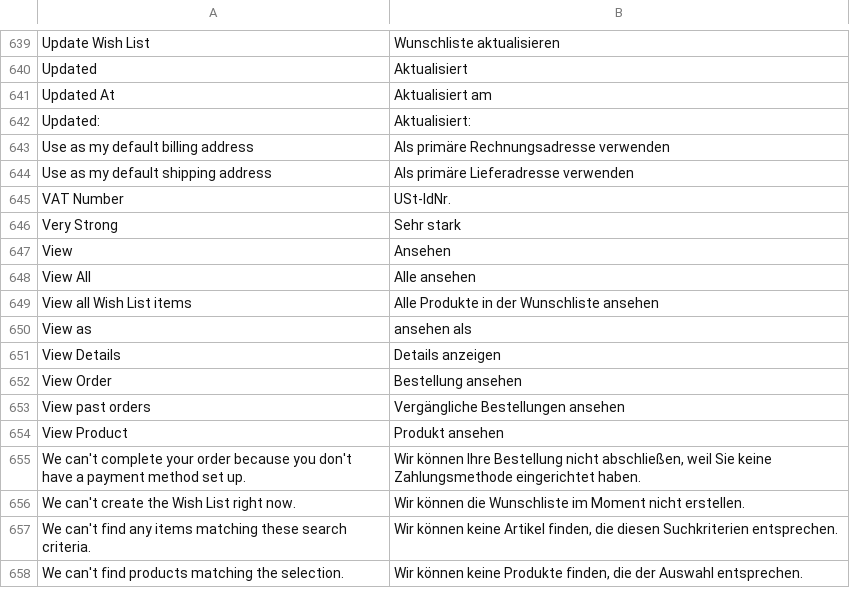
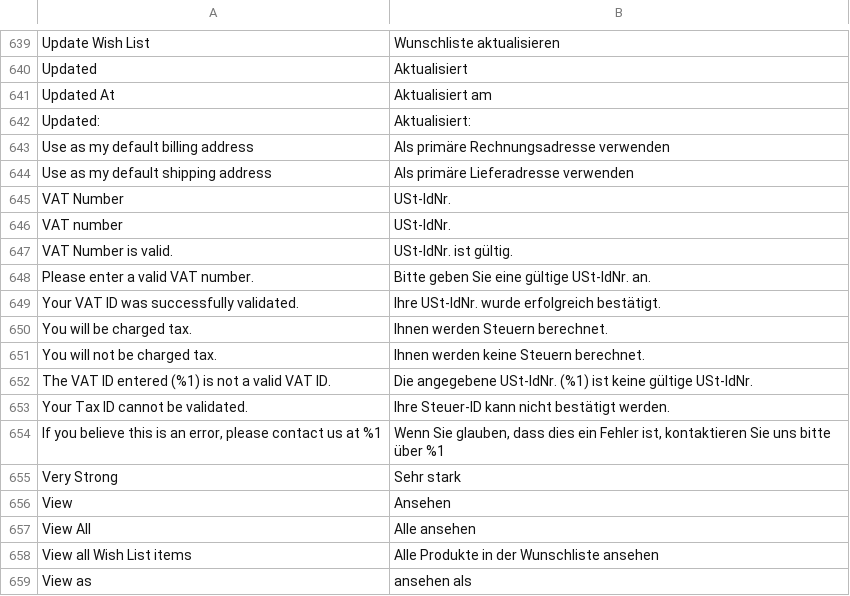
Before and after one commit to DominicFallows6/Joint-code, a CSV file: app/i18n/limitless/de_de/de_DE.csv, drawn as a sheet; only a part is shown, gaps mark what is left out; the shorter side is filled out with more unchanged rows.

```diff
--- a/app/i18n/limitless/de_de/de_DE.csv
+++ b/app/i18n/limitless/de_de/de_DE.csv
@@ -645,2 +645,11 @@
 "VAT Number","USt-IdNr."
+"VAT number","USt-IdNr."
+"VAT Number is valid.","USt-IdNr. ist gültig."
+"Please enter a valid VAT number.","Bitte geben Sie eine gültige USt-IdNr. an."
+"Your VAT ID was successfully validated.","Ihre USt-IdNr. wurde erfolgreich bestätigt."
+"You will be charged tax.","Ihnen werden Steuern berechnet."
+"You will not be charged tax.","Ihnen werden keine Steuern berechnet."
+"The VAT ID entered (%1) is not a valid VAT ID.","Die angegebene USt-IdNr. (%1) ist keine gültige USt-IdNr."
+"Your Tax ID cannot be validated.","Ihre Steuer-ID kann nicht bestätigt werden."
+"If you believe this is an error, please contact us at %1","Wenn Sie glauben, dass dies ein Fehler ist, kontaktieren Sie uns bitte über %1"
 "Very Strong","Sehr stark"
```
Also changed, not shown: app/i18n/limitless/es_es/es_ES.csv, app/i18n/limitless/fr_fr/fr_FR.csv, 20 other files.
